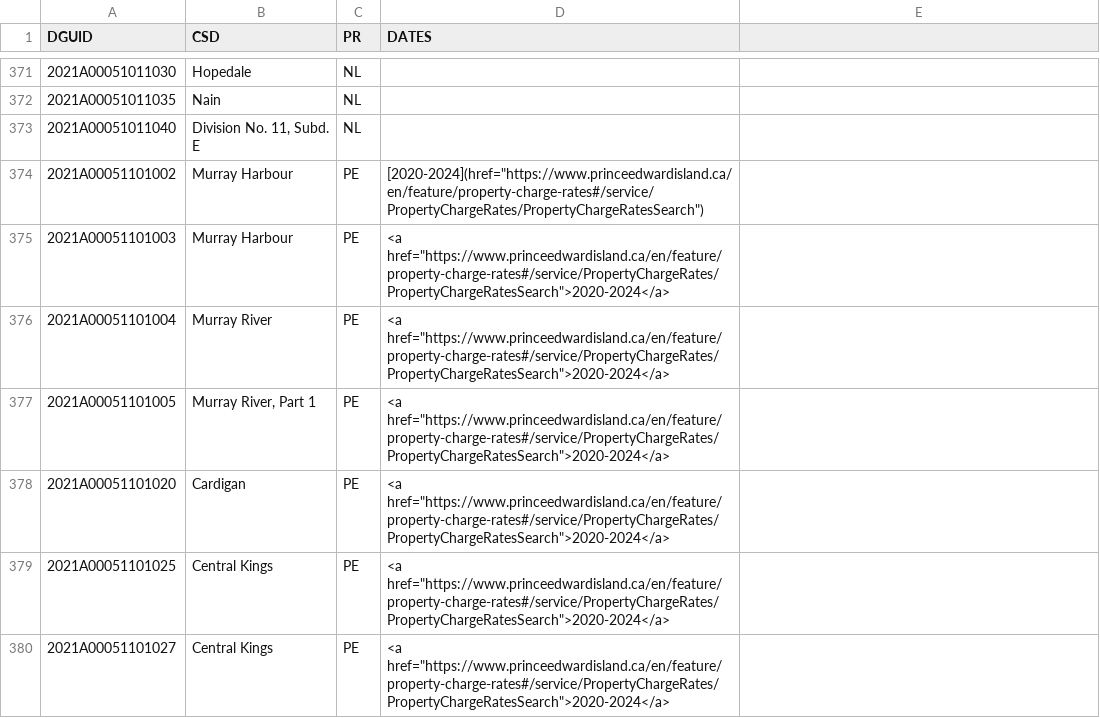
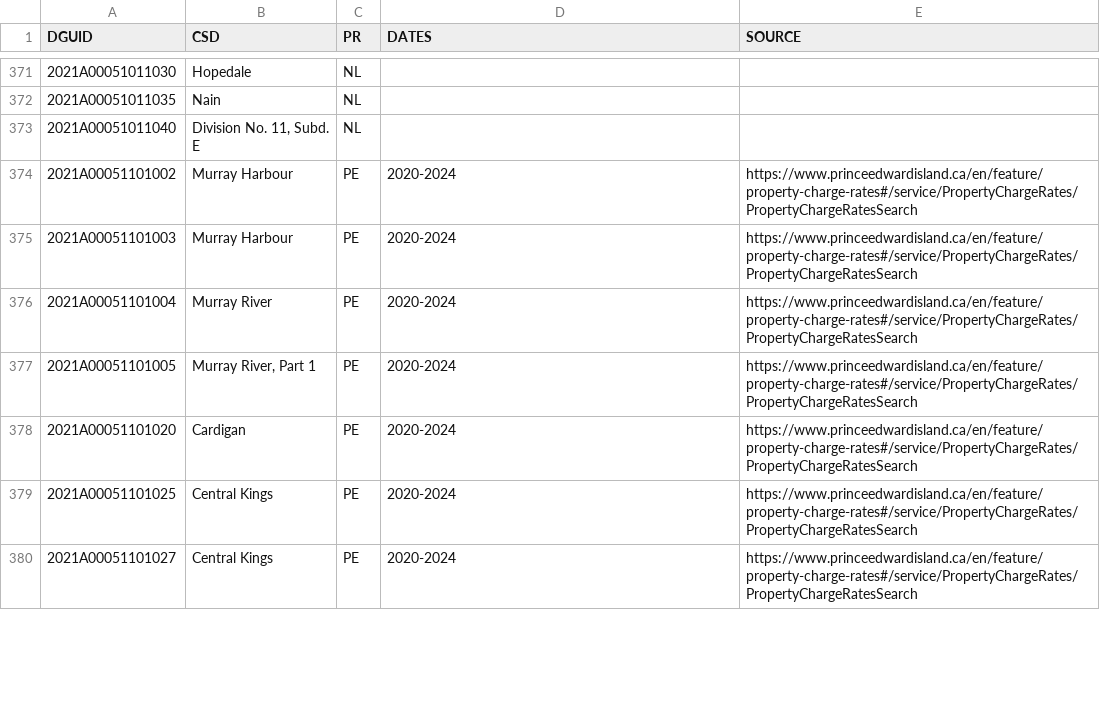
Before and after one commit to zqwitt/canada-property-taxes, a CSV file: table.csv, drawn as a sheet; only a part is shown, gaps mark what is left out; the diff covers the shown part only.

Commit message:
Update table.csv with source column

```diff
--- a/table.csv
+++ b/table.csv
@@ -1 +1 @@
-DGUID,CSD,PR,DATES
+DGUID,CSD,PR,DATES,SOURCE
@@ -374,7 +374,7 @@
-2021A00051101002,Murray Harbour,PE,"[2020-2024](href=""https://www.princeedwardisland.ca/en/feature/property-charge-rates#/service/PropertyChargeRates/PropertyChargeRatesSearch"")"
-2021A00051101003,Murray Harbour,PE,"<a href=""https://www.princeedwardisland.ca/en/feature/property-charge-rates#/service/PropertyChargeRates/PropertyChargeRatesSearch"">2020-2024</a>"
-2021A00051101004,Murray River,PE,"<a href=""https://www.princeedwardisland.ca/en/feature/property-charge-rates#/service/PropertyChargeRates/PropertyChargeRatesSearch"">2020-2024</a>"
-2021A00051101005,"Murray River, Part 1",PE,"<a href=""https://www.princeedwardisland.ca/en/feature/property-charge-rates#/service/PropertyChargeRates/PropertyChargeRatesSearch"">2020-2024</a>"
-2021A00051101020,Cardigan,PE,"<a href=""https://www.princeedwardisland.ca/en/feature/property-charge-rates#/service/PropertyChargeRates/PropertyChargeRatesSearch"">2020-2024</a>"
-2021A00051101025,Central Kings,PE,"<a href=""https://www.princeedwardisland.ca/en/feature/property-charge-rates#/service/PropertyChargeRates/PropertyChargeRatesSearch"">2020-2024</a>"
-2021A00051101027,Central Kings,PE,"<a href=""https://www.princeedwardisland.ca/en/feature/property-charge-rates#/service/PropertyChargeRates/PropertyChargeRatesSearch"">2020-2024</a>"
+2021A00051101002,Murray Harbour,PE,2020-2024,https://www.princeedwardisland.ca/en/feature/property-charge-rates#/service/PropertyChargeRates/PropertyChargeRatesSearch
+2021A00051101003,Murray Harbour,PE,2020-2024,https://www.princeedwardisland.ca/en/feature/property-charge-rates#/service/PropertyChargeRates/PropertyChargeRatesSearch
+2021A00051101004,Murray River,PE,2020-2024,https://www.princeedwardisland.ca/en/feature/property-charge-rates#/service/PropertyChargeRates/PropertyChargeRatesSearch
+2021A00051101005,"Murray River, Part 1",PE,2020-2024,https://www.princeedwardisland.ca/en/feature/property-charge-rates#/service/PropertyChargeRates/PropertyChargeRatesSearch
+2021A00051101020,Cardigan,PE,2020-2024,https://www.princeedwardisland.ca/en/feature/property-charge-rates#/service/PropertyChargeRates/PropertyChargeRatesSearch
+2021A00051101025,Central Kings,PE,2020-2024,https://www.princeedwardisland.ca/en/feature/property-charge-rates#/service/PropertyChargeRates/PropertyChargeRatesSearch
+2021A00051101027,Central Kings,PE,2020-2024,https://www.princeedwardisland.ca/en/feature/property-charge-rates#/service/PropertyChargeRates/PropertyChargeRatesSearch
```
Also changed, not shown: 108 edited cells elsewhere in this file.
